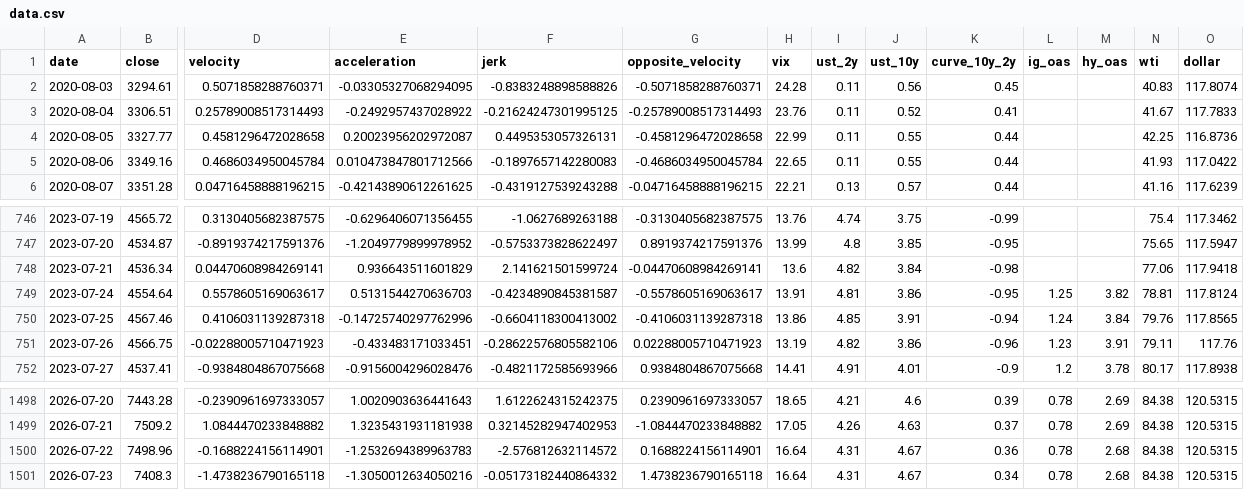
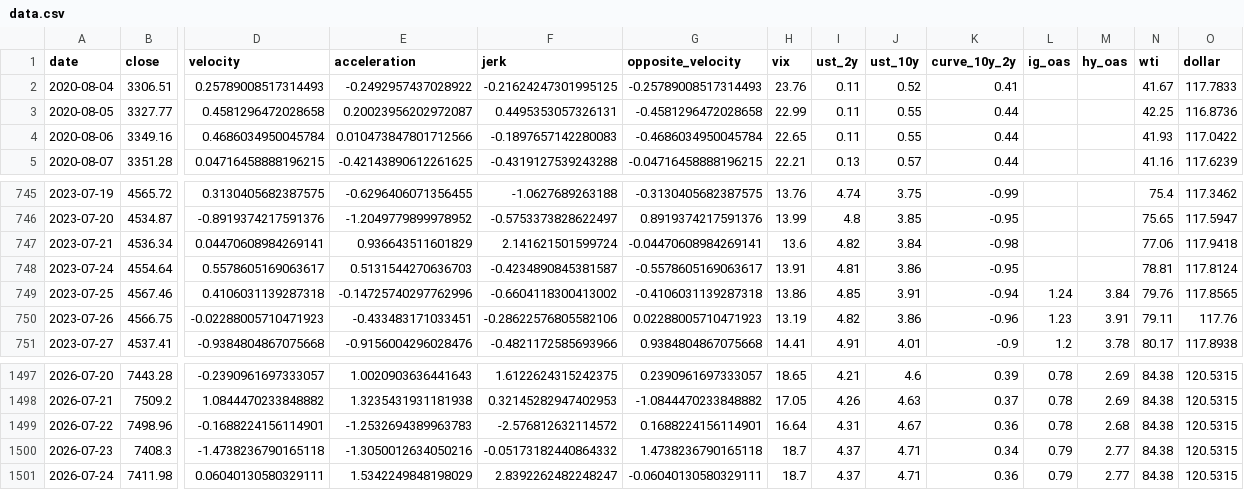
Before and after one commit to rbarrios815/rfup-public-market-signal-lab, a CSV file: docs/data/data.csv, drawn as a sheet; only a part is shown, gaps mark what is left out; removed rows and columns are numbered as before the commit, all else as after; rows hold the shown columns only; the diff names each change by its address in the sheet, - before the commit and + after, or states it on an @@ line.

```diff
--- a/docs/data/data.csv
+++ b/docs/data/data.csv
-row 2: 2020-08-03 | 3294.61 | 0.5071858288760371 | -0.03305327068294095 | -0.8383248898588826 | -0.5071858288760371 | 24.28 | 0.11 | 0.56 | 0.45 |  |  | 40.83 | 117.8074
-L748 (ig_oas): 1.25
+L748 (ig_oas): (empty)
-M748 (hy_oas): 3.82
+M748 (hy_oas): (empty)
-H1500 (vix): 16.64
+H1500 (vix): 18.7
-I1500 (ust_2y): 4.31
+I1500 (ust_2y): 4.37
-J1500 (ust_10y): 4.67
+J1500 (ust_10y): 4.71
-L1500 (ig_oas): 0.78
+L1500 (ig_oas): 0.79
-M1500 (hy_oas): 2.68
+M1500 (hy_oas): 2.77
+row 1501: 2026-07-24 | 7411.98 | 0.06040130580329111 | 1.5342249848198029 | 2.8392262482248247 | -0.06040130580329111 | 18.7 | 4.37 | 4.71 | 0.36 | 0.79 | 2.77 | 84.38 | 120.5315
```
Also changed, not shown: docs/data/backtest.csv, docs/data/predictions.csv, 2 other files.
